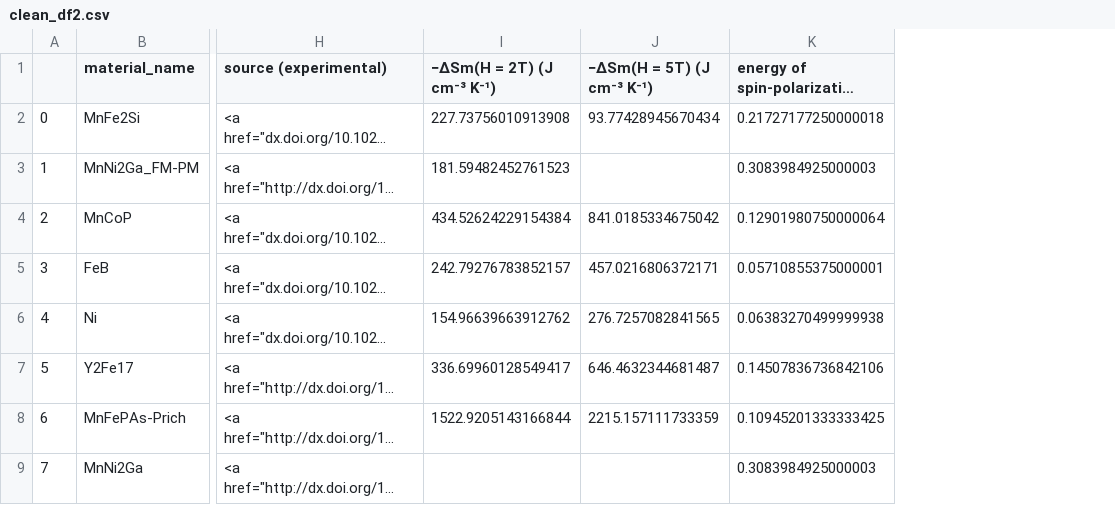
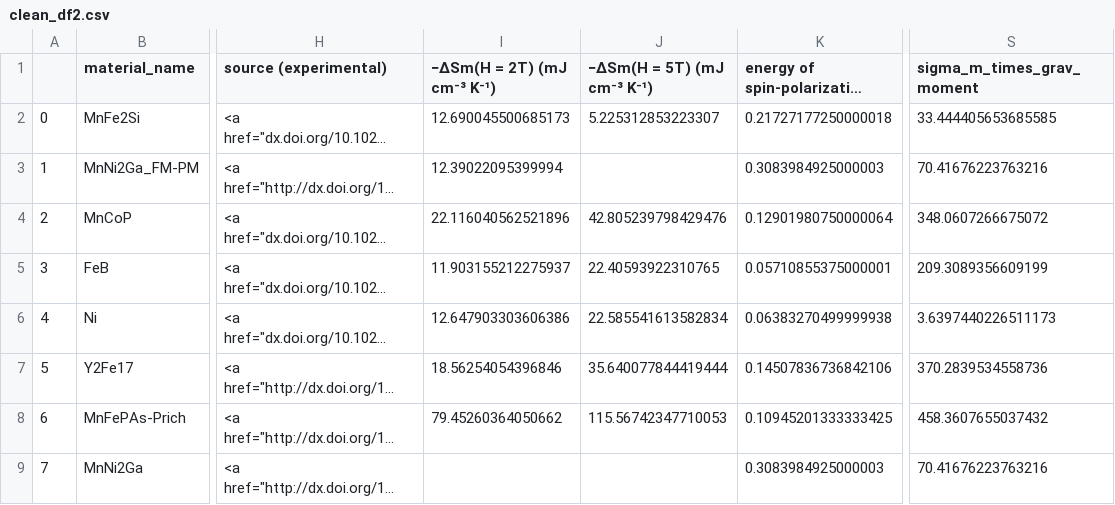
Before and after one commit to jdbocarsly/magnets, a CSV file: clean_df2.csv, drawn as a sheet; only a part is shown, gaps mark what is left out; long unchanged cells end in …; removed rows and columns are numbered as before the commit, all else as after; the diff names each change by its address in the sheet, - before the commit and + after, or states it on an @@ line.

Commit message:
fixing volumetric DSm units

```diff
--- a/clean_df2.csv
+++ b/clean_df2.csv
-column I (−ΔSm(H = 2T) (J cm⁻³ K⁻¹)), rows 2-8: 227.73756010913908 | 181.59482452761523 | 434.52624229154384 | 242.79276783852157 | 154.96639663912762 | 336.69960128549417 | 1522.9205143166844
-column J (−ΔSm(H = 5T) (J cm⁻³ K⁻¹)), rows 2-8: 93.77428945670434 |  | 841.0185334675042 | 457.0216806372171 | 276.7257082841565 | 646.4632344681487 | 2215.157111733359
+column I (−ΔSm(H = 2T) (mJ cm⁻³ K⁻¹)), rows 2-8: 12.690045500685173 | 12.39022095399994 | 22.116040562521896 | 11.903155212275937 | 12.647903303606386 | 18.56254054396846 | 79.45260364050662
+column J (−ΔSm(H = 5T) (mJ cm⁻³ K⁻¹)), rows 2-8: 5.225312853223307 |  | 42.805239798429476 | 22.40593922310765 | 22.585541613582834 | 35.640077844419444 | 115.56742347710053
+column S (sigma_m_times_grav_moment), rows 2-9: 33.444405653685585 | 70.41676223763216 | 348.0607266675072 | 209.3089356609199 | 3.6397440226511173 | 370.2839534558736 | 458.3607655037432 | 70.41676223763216
```
Also changed, not shown: 4 other files.
